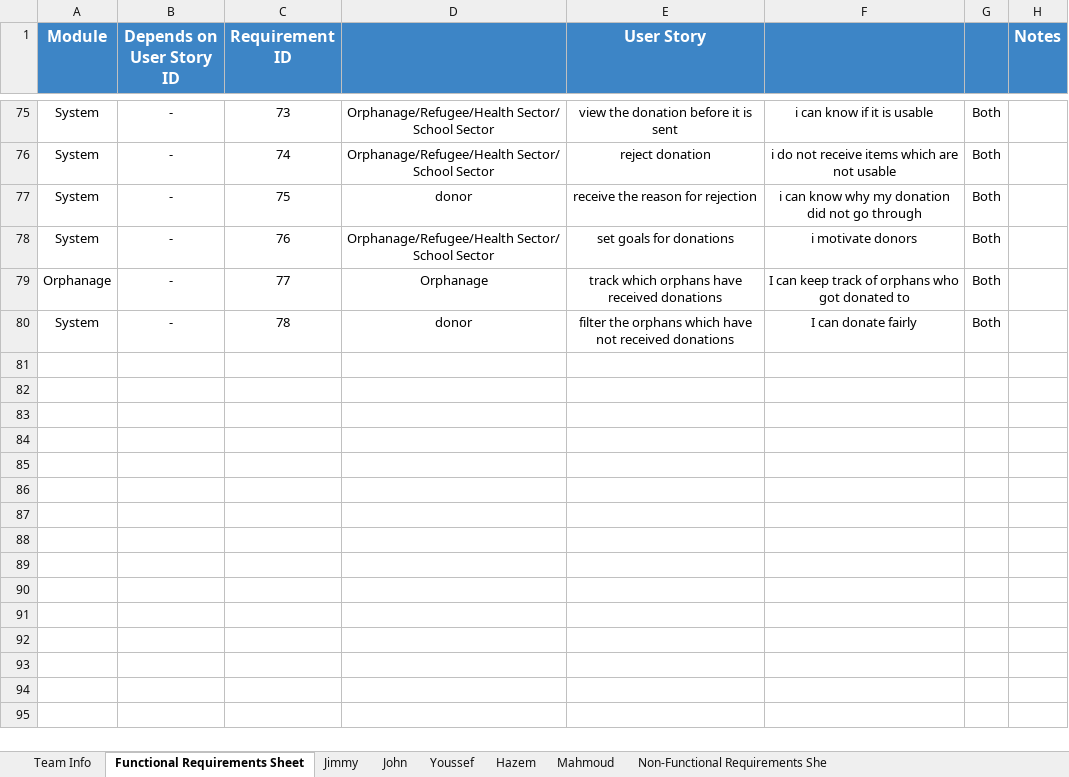
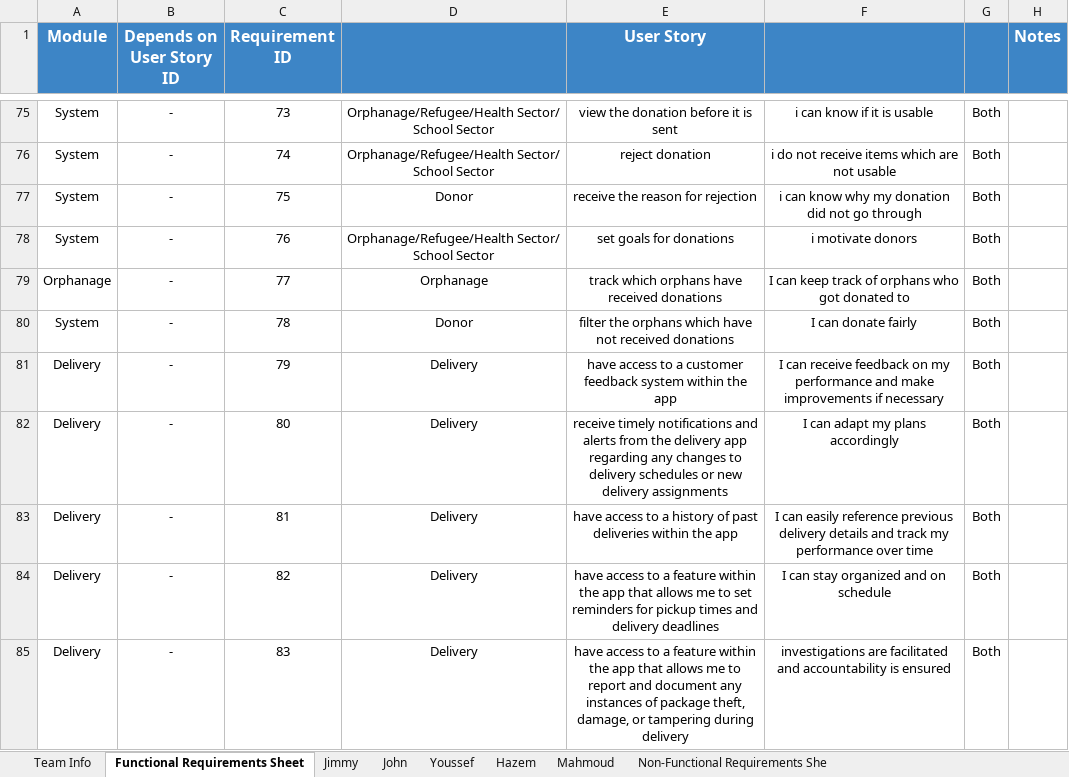
Before and after one commit to MahmoudHegazy-01/dora-the-explorer, an Excel workbook: CSEN603 - RequirementsTemplateM1.xlsx, sheet Functional Requirements Sheet, drawn as a sheet; only a part is shown, gaps mark what is left out; values as stored, in another font and other column widths than the file's, no borders; the diff names each change by its address in the sheet, - before the commit and + after, or states it on an @@ line.

Commit message:
Update CSEN603 - RequirementsTemplateM1.xlsx

```diff
--- a/CSEN603 - RequirementsTemplateM1.xlsx (sheet Functional Requirements Sheet)
+++ b/CSEN603 - RequirementsTemplateM1.xlsx (sheet Functional Requirements Sheet)
-D77: donor
+D77: Donor
-D80: donor
+D80: Donor
+row 81: Delivery | - | 79 | Delivery | have access to a customer feedback system within the app | I can receive feedback on my performance and make improvements if necessary | Both
+row 82: Delivery | - | 80 | Delivery | receive timely notifications and alerts from the delivery app regarding any changes to delivery schedules or new delivery assignments | I can adapt my plans accordingly | Both
+row 83: Delivery | - | 81 | Delivery | have access to a history of past deliveries within the app | I can easily reference previous delivery details and track my performance over time | Both
+row 84: Delivery | - | 82 | Delivery | have access to a feature within the app that allows me to set reminders for pickup times and delivery deadlines | I can stay organized and on schedule | Both
+row 85: Delivery | - | 83 | Delivery | have access to a feature within the app that allows me to report and document any instances of package theft, damage, or tampering during delivery | investigations are facilitated and accountability is ensured | Both
```
Also changed, not shown: sheet Youssef.
